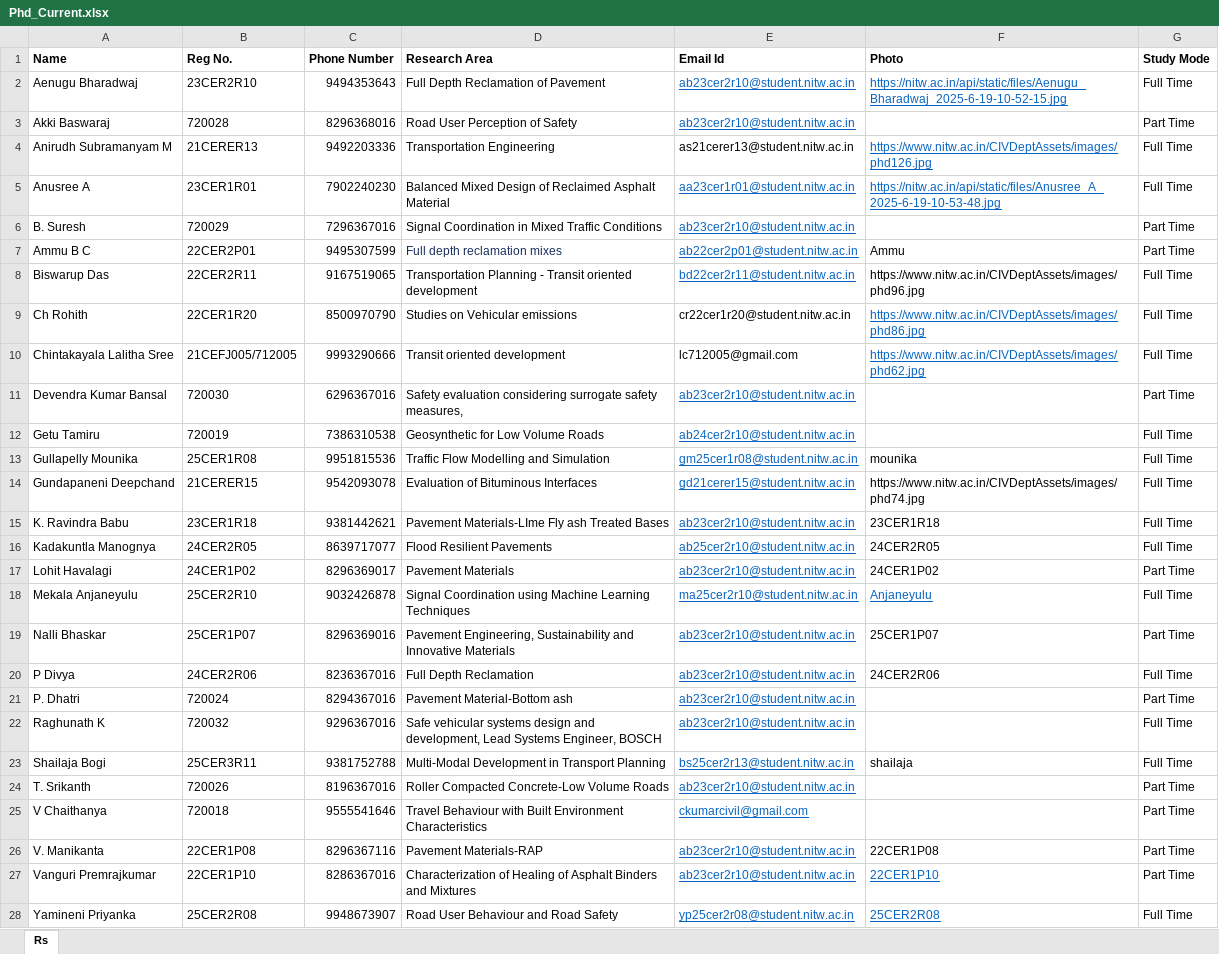
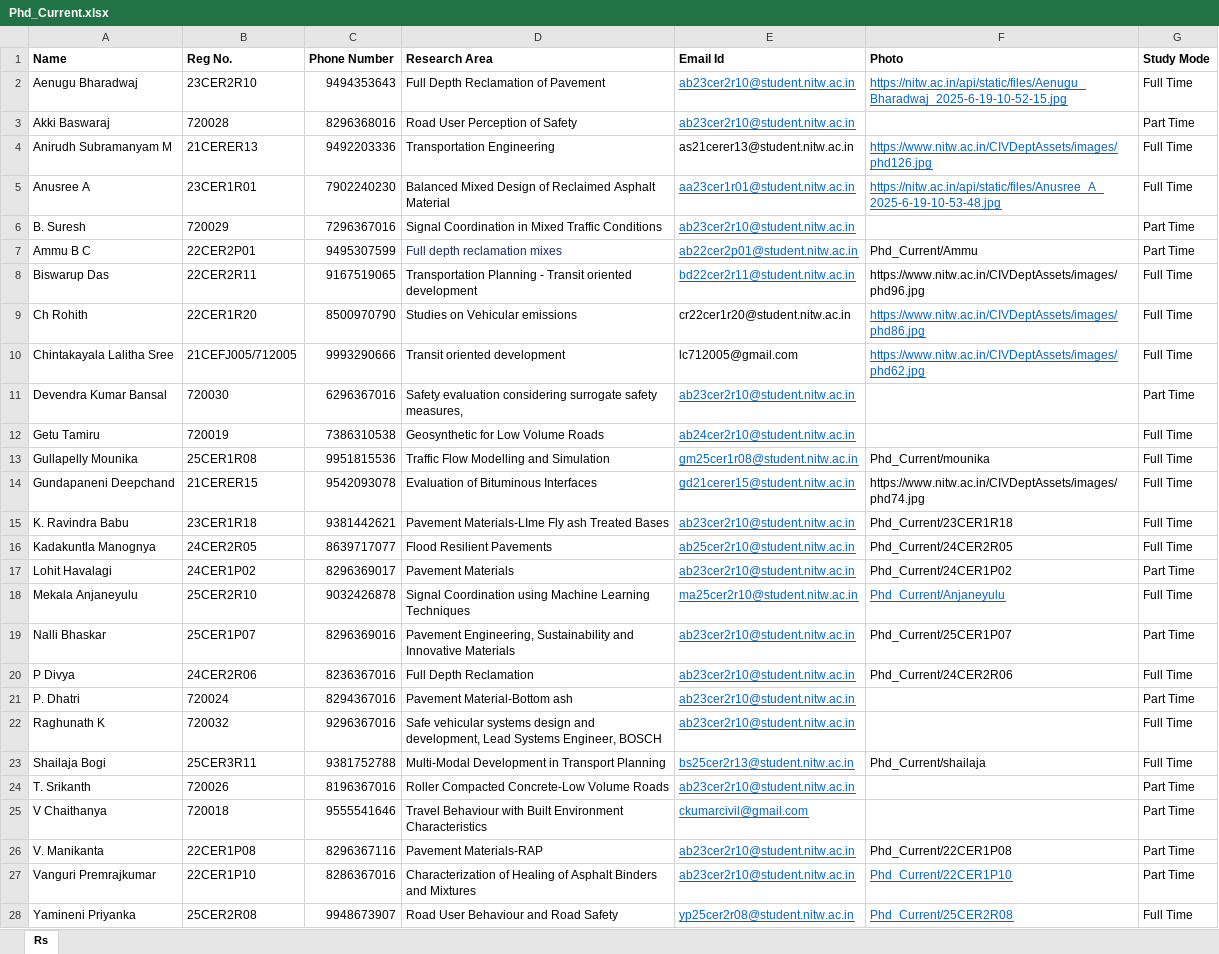
Before and after one commit to varun8074/NITW-Transportation-Division, an Excel workbook: excels/Phd_Current.xlsx, sheet Rs, drawn as a sheet; values as stored, in another font and other column widths than the file's, no borders; the diff names each change by its address in the sheet, - before the commit and + after, or states it on an @@ line.

```diff
--- a/excels/Phd_Current.xlsx (sheet Rs)
+++ b/excels/Phd_Current.xlsx (sheet Rs)
-F7 (Photo): Ammu
+F7 (Photo): Phd_Current/Ammu
-F13 (Photo): mounika
+F13 (Photo): Phd_Current/mounika
-F15 (Photo): 23CER1R18
+F15 (Photo): Phd_Current/23CER1R18
-F16 (Photo): 24CER2R05
+F16 (Photo): Phd_Current/24CER2R05
-F17 (Photo): 24CER1P02
+F17 (Photo): Phd_Current/24CER1P02
-F18 (Photo): Anjaneyulu
+F18 (Photo): Phd_Current/Anjaneyulu
-F19 (Photo): 25CER1P07
+F19 (Photo): Phd_Current/25CER1P07
-F20 (Photo): 24CER2R06
+F20 (Photo): Phd_Current/24CER2R06
-F23 (Photo): shailaja
+F23 (Photo): Phd_Current/shailaja
-F26 (Photo): 22CER1P08
+F26 (Photo): Phd_Current/22CER1P08
-F27 (Photo): 22CER1P10
+F27 (Photo): Phd_Current/22CER1P10
-F28 (Photo): 25CER2R08
+F28 (Photo): Phd_Current/25CER2R08
```
Also changed, not shown: excels/M-Tech_Alumini.xlsx, excels/collaboration_data.xlsx, 5 other files.
